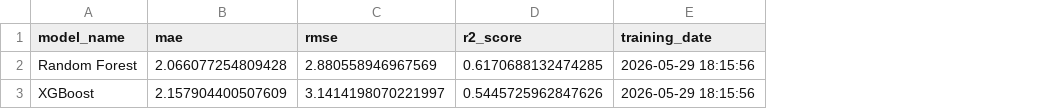
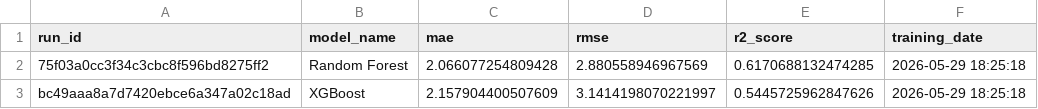
Before and after one commit to ianwambaire/Electricity_Trading_Pipeline, a CSV file: data/reports/model_comparison.csv, drawn as a sheet; addresses are those after the commit; the diff names each change by its address in the sheet, - before the commit and + after, or states it on an @@ line.

Commit message:
Add MLflow experiment tracking for model training

```diff
--- a/data/reports/model_comparison.csv
+++ b/data/reports/model_comparison.csv
+column A (run_id), rows 2-3: 75f03a0cc3f34c3cbc8f596bd8275ff2 | bc49aaa8a7d7420ebce6a347a02c18ad
-F2:F3 (training_date): 2026-05-29 18:15:56
+F2:F3 (training_date): 2026-05-29 18:25:18
```
Also changed, not shown: 3 other files.
